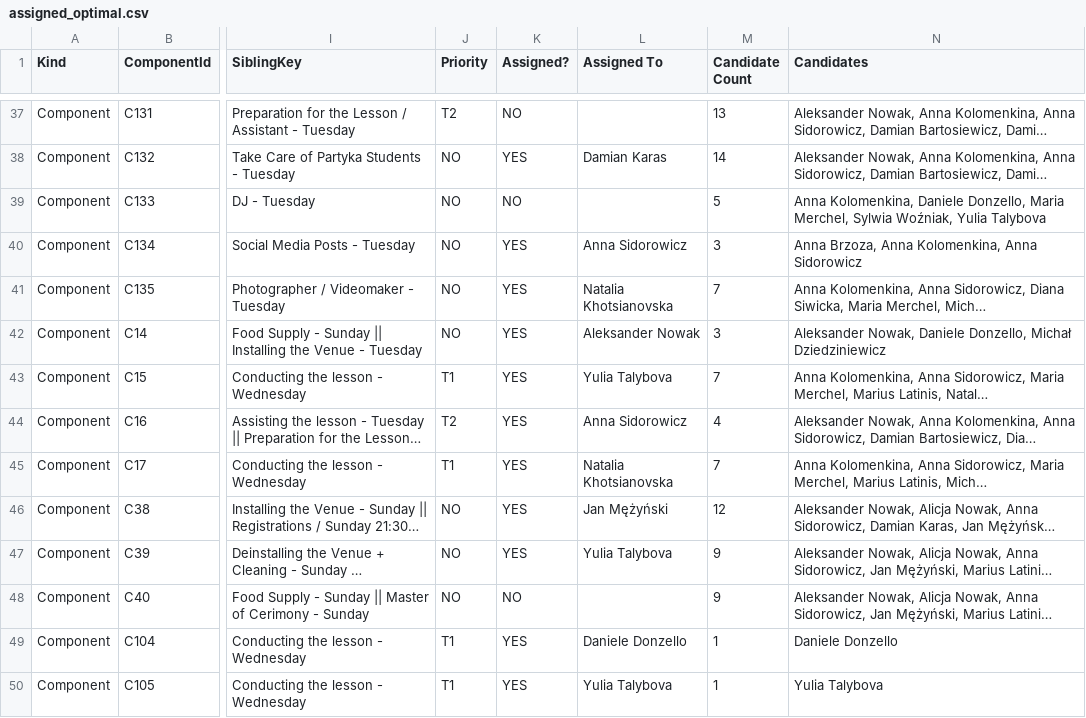
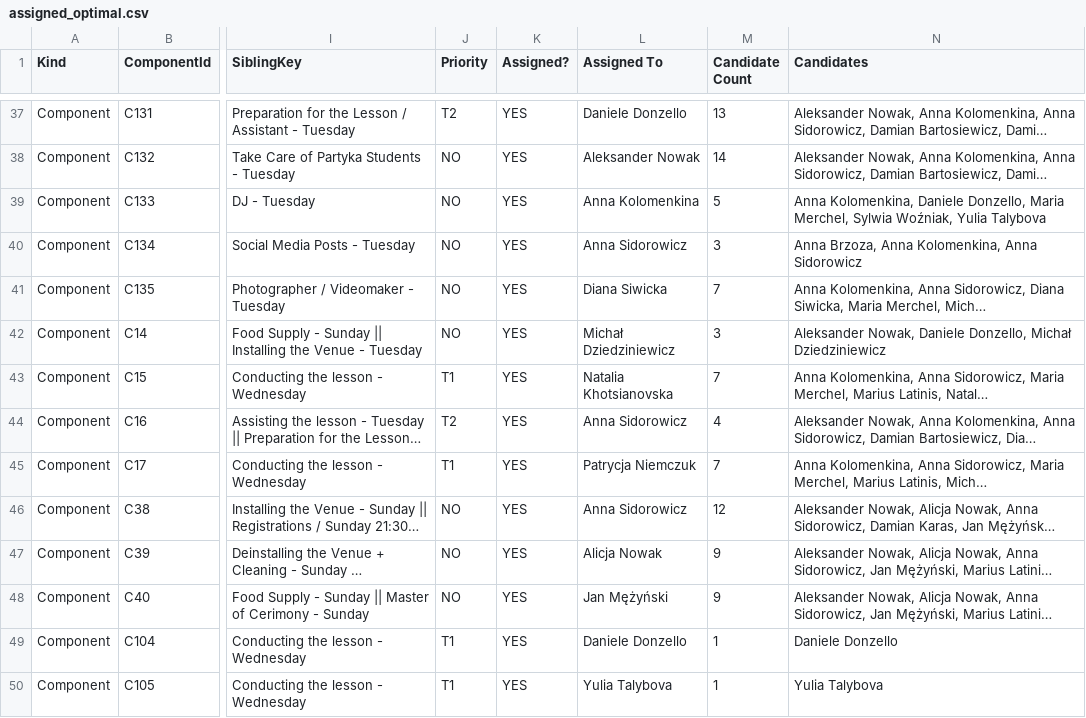
Before and after one commit to Anton2181/pas, a CSV file: assigned_optimal.csv, drawn as a sheet; only a part is shown, gaps mark what is left out; long unchanged cells end in …; the diff covers the shown part only; the diff names each change by its address in the sheet, - before the commit and + after, or states it on an @@ line.

```diff
--- a/assigned_optimal.csv
+++ b/assigned_optimal.csv
-K37 (Assigned?): NO
+K37 (Assigned?): YES
-L37 (Assigned To): (empty)
+L37 (Assigned To): Daniele Donzello
-L38 (Assigned To): Damian Karas
+L38 (Assigned To): Aleksander Nowak
-K39 (Assigned?): NO
+K39 (Assigned?): YES
-L39 (Assigned To): (empty)
+L39 (Assigned To): Anna Kolomenkina
-L41 (Assigned To): Natalia Khotsianovska
+L41 (Assigned To): Diana Siwicka
-L42 (Assigned To): Aleksander Nowak
+L42 (Assigned To): Michał Dziedziniewicz
-L43 (Assigned To): Yulia Talybova
+L43 (Assigned To): Natalia Khotsianovska
-L45 (Assigned To): Natalia Khotsianovska
+L45 (Assigned To): Patrycja Niemczuk
-L46 (Assigned To): Jan Mężyński
+L46 (Assigned To): Anna Sidorowicz
-L47 (Assigned To): Yulia Talybova
+L47 (Assigned To): Alicja Nowak
-K48 (Assigned?): NO
+K48 (Assigned?): YES
-L48 (Assigned To): (empty)
+L48 (Assigned To): Jan Mężyński
```
Also changed, not shown: 134 edited cells elsewhere in this file, cooldown_debug_by_pf.csv, loads_by_person.csv, 4 other files.
